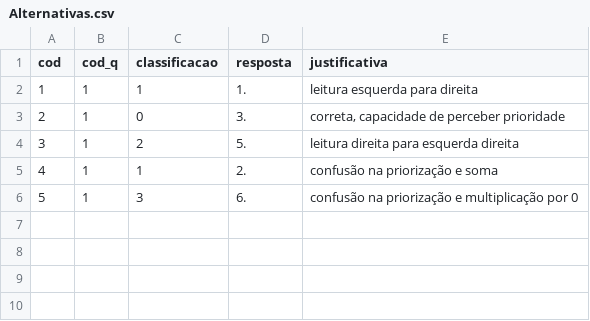
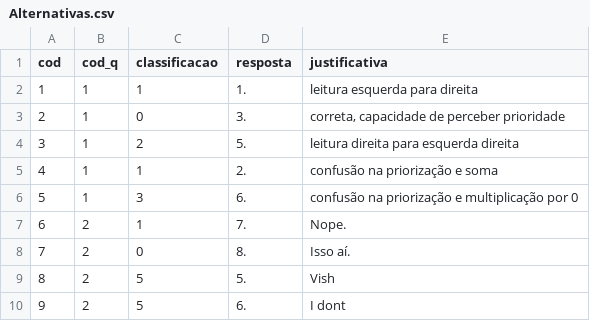
Before and after one commit to SistemasVox/QuestoesP.I, a CSV file: CSV/Alternativas.csv, drawn as a sheet; the diff names each change by its address in the sheet, - before the commit and + after, or states it on an @@ line.

```diff
--- a/CSV/Alternativas.csv
+++ b/CSV/Alternativas.csv
+row 7: 6 | 2 | 1 | 7. | Nope.
+row 8: 7 | 2 | 0 | 8. | Isso aí.
+row 9: 8 | 2 | 5 | 5. | Vish
+row 10: 9 | 2 | 5 | 6. | I dont
```
Also changed, not shown: 4 other files.
